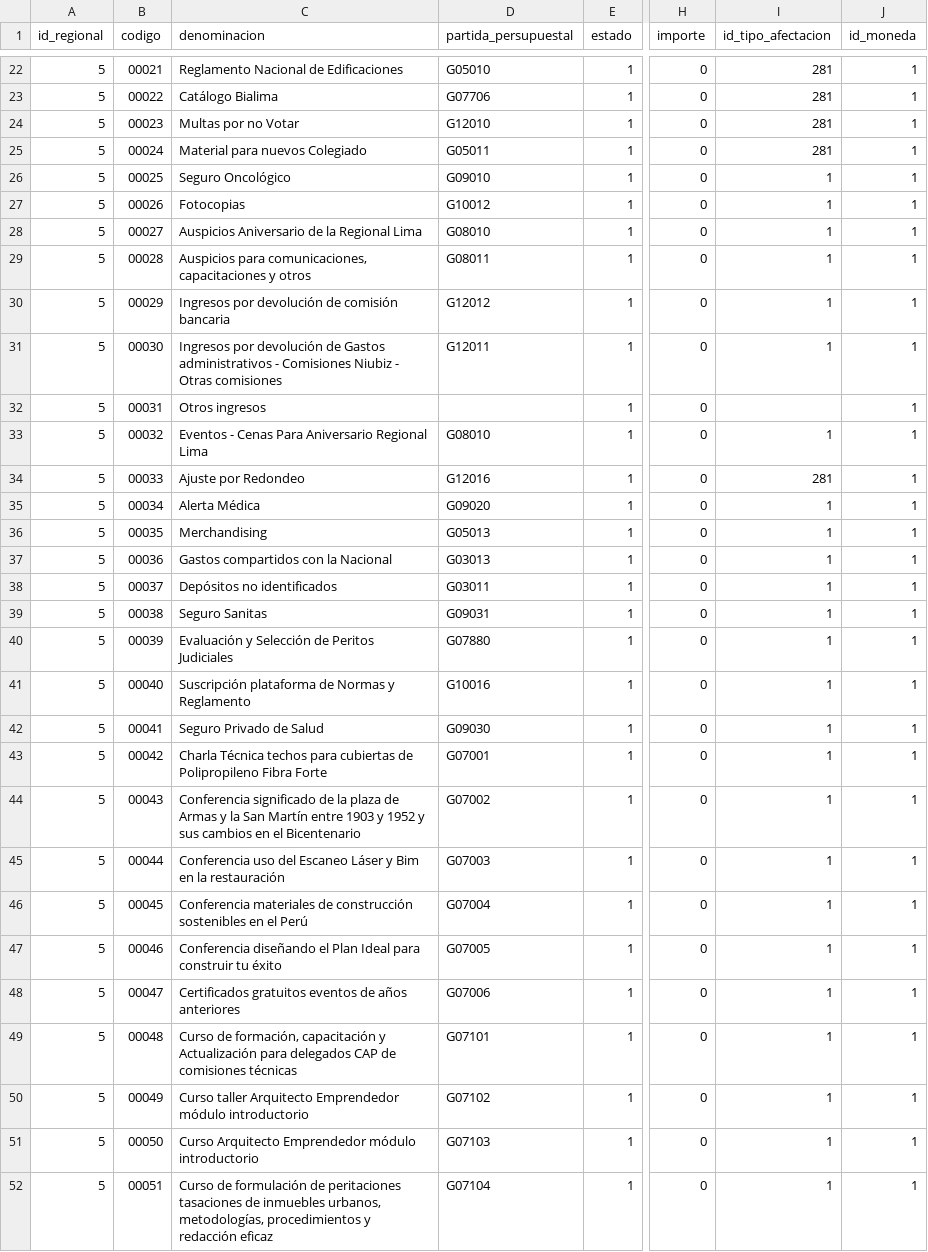
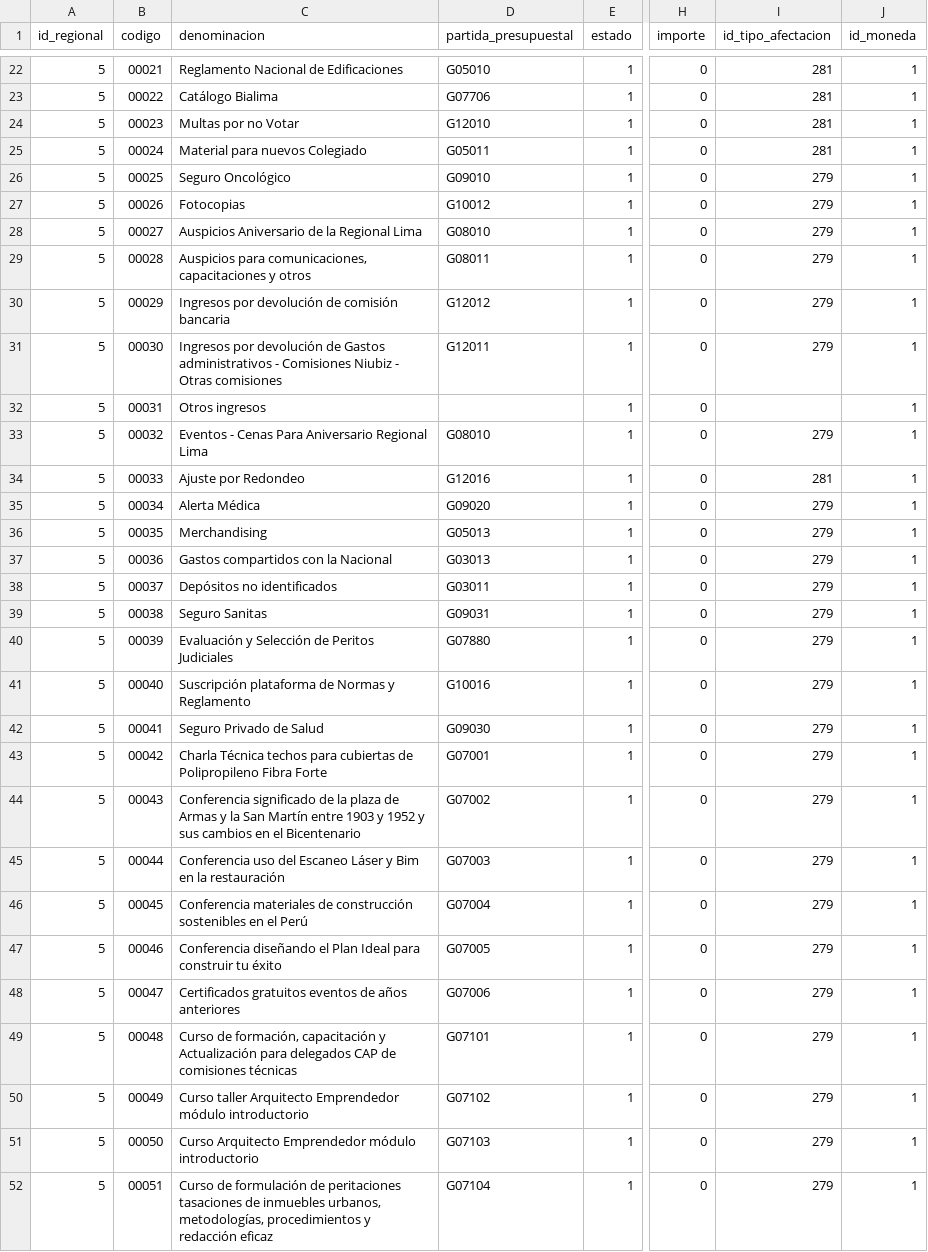
Before and after one commit to cbtic/sigcap, a CSV file: database/seeders/csv/conceptos.csv, drawn as a sheet; only a part is shown, gaps mark what is left out; the diff covers the shown part only; the diff names each change by its address in the sheet, - before the commit and + after, or states it on an @@ line.

Commit message:
actualiza tabla conceptos

```diff
--- a/database/seeders/csv/conceptos.csv
+++ b/database/seeders/csv/conceptos.csv
-D1: partida_persupuestal
+D1: partida_presupuestal
-I26:I31 (id_tipo_afectacion): 1
+I26:I31 (id_tipo_afectacion): 279
-I33 (id_tipo_afectacion): 1
+I33 (id_tipo_afectacion): 279
-I35:I52 (id_tipo_afectacion): 1
+I35:I52 (id_tipo_afectacion): 279
```
Also changed, not shown: 23 edited cells elsewhere in this file.
